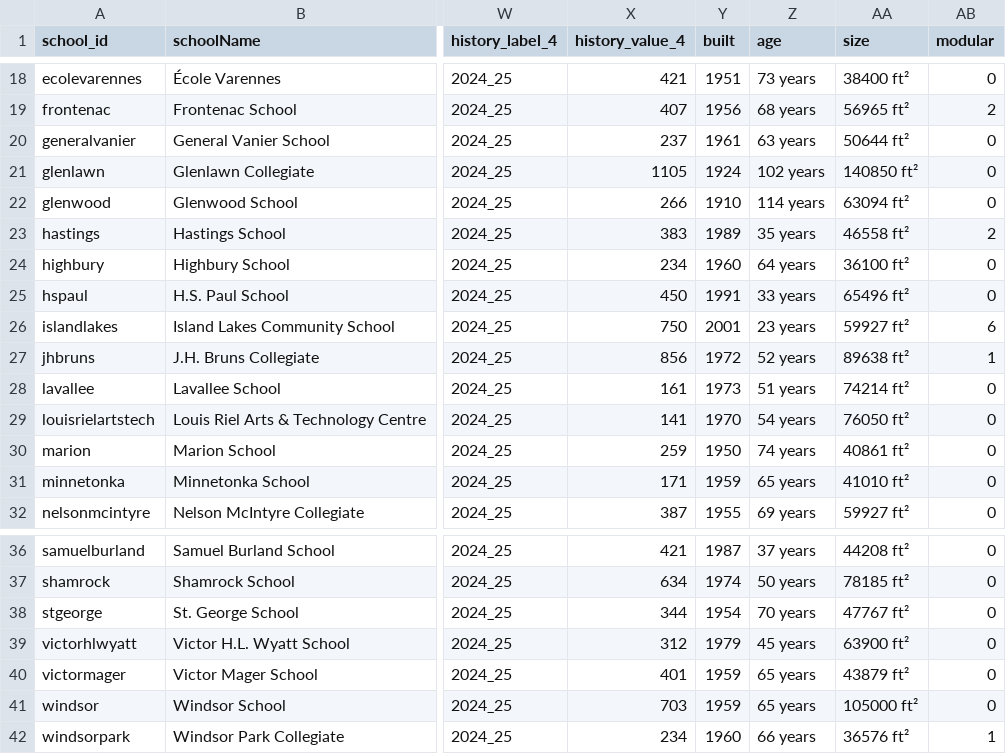
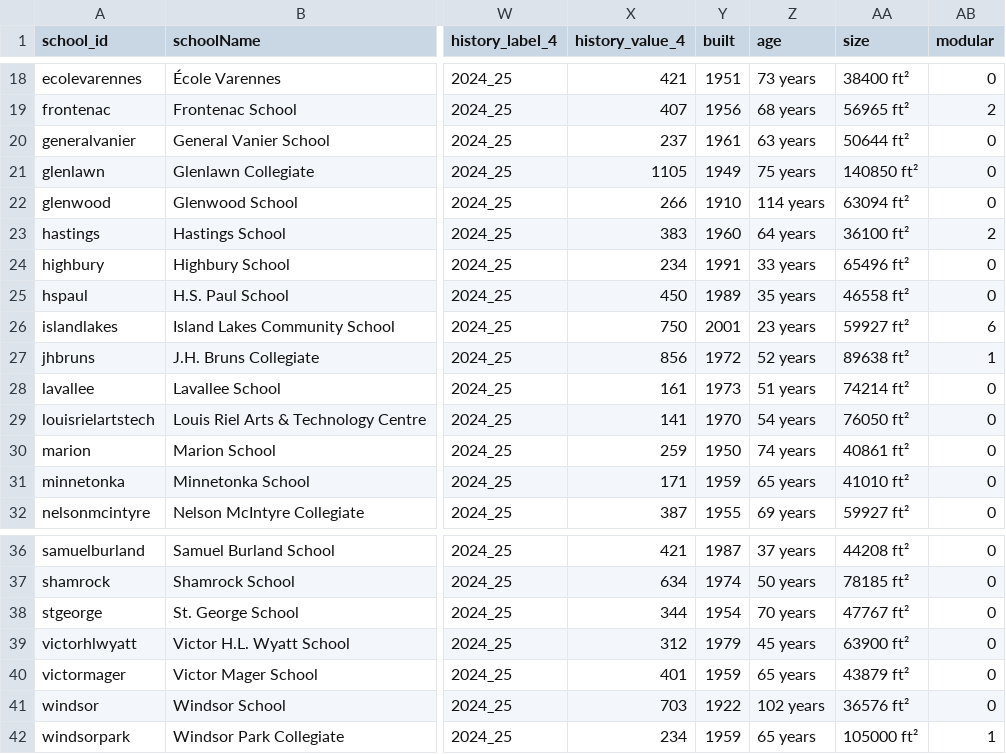
Before and after one commit to CommsLRSD/school-dashboard, a CSV file: data/schools-data_2025-26.csv, drawn as a sheet; only a part is shown, gaps mark what is left out; the diff names each change by its address in the sheet, - before the commit and + after, or states it on an @@ line.

```diff
--- a/data/schools-data_2025-26.csv
+++ b/data/schools-data_2025-26.csv
-Y21 (built): 1924
+Y21 (built): 1949
-Z21 (age): 102 years
+Z21 (age): 75 years
-Y23 (built): 1989
+Y23 (built): 1960
-Z23 (age): 35 years
+Z23 (age): 64 years
-AA23 (size): 46558 ft²
+AA23 (size): 36100 ft²
-Y24 (built): 1960
+Y24 (built): 1991
-Z24 (age): 64 years
+Z24 (age): 33 years
-AA24 (size): 36100 ft²
+AA24 (size): 65496 ft²
-Y25 (built): 1991
+Y25 (built): 1989
-Z25 (age): 33 years
+Z25 (age): 35 years
-AA25 (size): 65496 ft²
+AA25 (size): 46558 ft²
-Y41 (built): 1959
+Y41 (built): 1922
-Z41 (age): 65 years
+Z41 (age): 102 years
-AA41 (size): 105000 ft²
+AA41 (size): 36576 ft²
-Y42 (built): 1960
+Y42 (built): 1959
-Z42 (age): 66 years
+Z42 (age): 65 years
-AA42 (size): 36576 ft²
+AA42 (size): 105000 ft²
```
Also changed, not shown: 1 other file.
